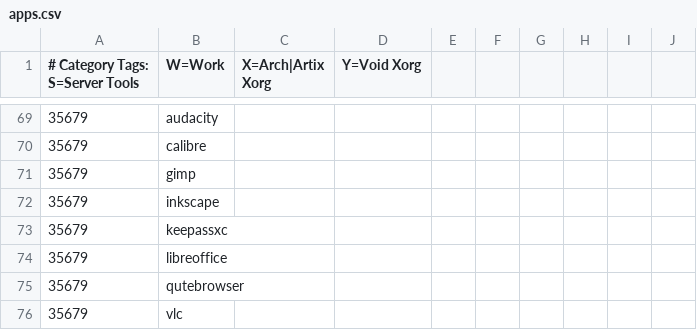
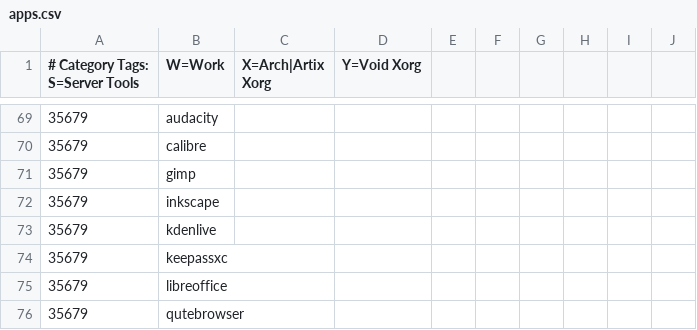
Before and after one commit to astsu777/bootstrap, a CSV file: apps.csv, drawn as a sheet; only a part is shown, gaps mark what is left out; the shorter side is filled out with more unchanged rows.

Commit message:
Add 'KDEnlive' to common applications

```diff
--- a/apps.csv
+++ b/apps.csv
@@ -72,2 +72,3 @@
 35679,inkscape
+35679,kdenlive
 35679,keepassxc
```
